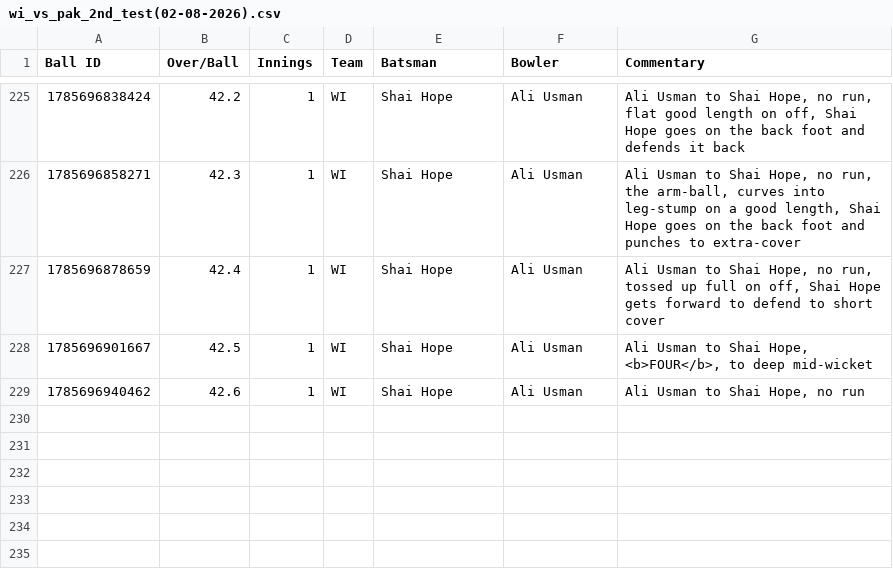
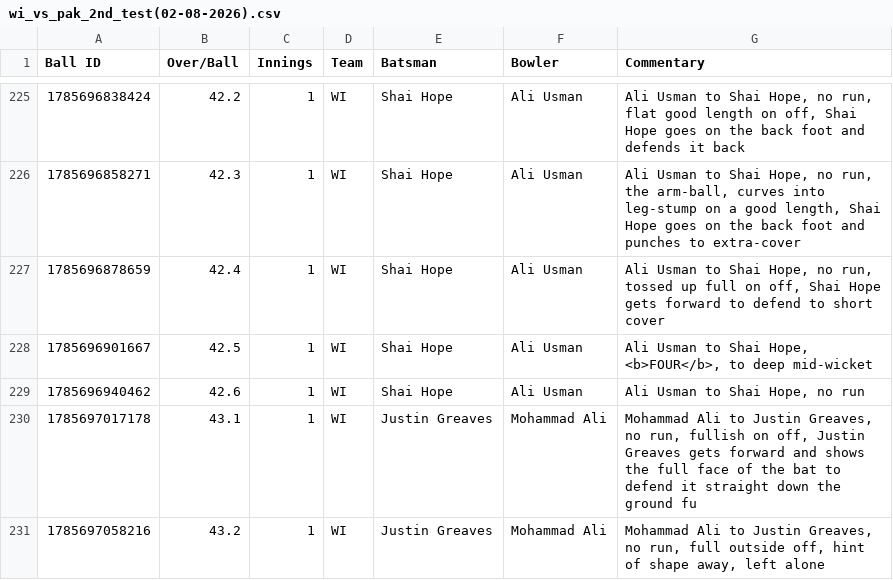
Before and after one commit to heisenricher/cricket_data, a CSV file: wi_vs_pak_2nd_test(02-08-2026).csv, drawn as a sheet; only a part is shown, gaps mark what is left out.

```diff
--- a/wi_vs_pak_2nd_test(02-08-2026).csv
+++ b/wi_vs_pak_2nd_test(02-08-2026).csv
@@ -229 +229,3 @@ Ball ID,Over/Ball,Innings,Team,Batsman,Bowler,Commentary
 1785696940462,42.6,1,WI,Shai Hope,Ali Usman,"Ali Usman to Shai Hope, no run"
+1785697017178,43.1,1,WI,Justin Greaves,Mohammad Ali,"Mohammad Ali to Justin Greaves, no run, fullish on off, Justin Greaves gets forward and shows the full face of the bat to defend it straight down the ground fu"
+1785697058216,43.2,1,WI,Justin Greaves,Mohammad Ali,"Mohammad Ali to Justin Greaves, no run, full outside off, hint of shape away, left alone"
```
